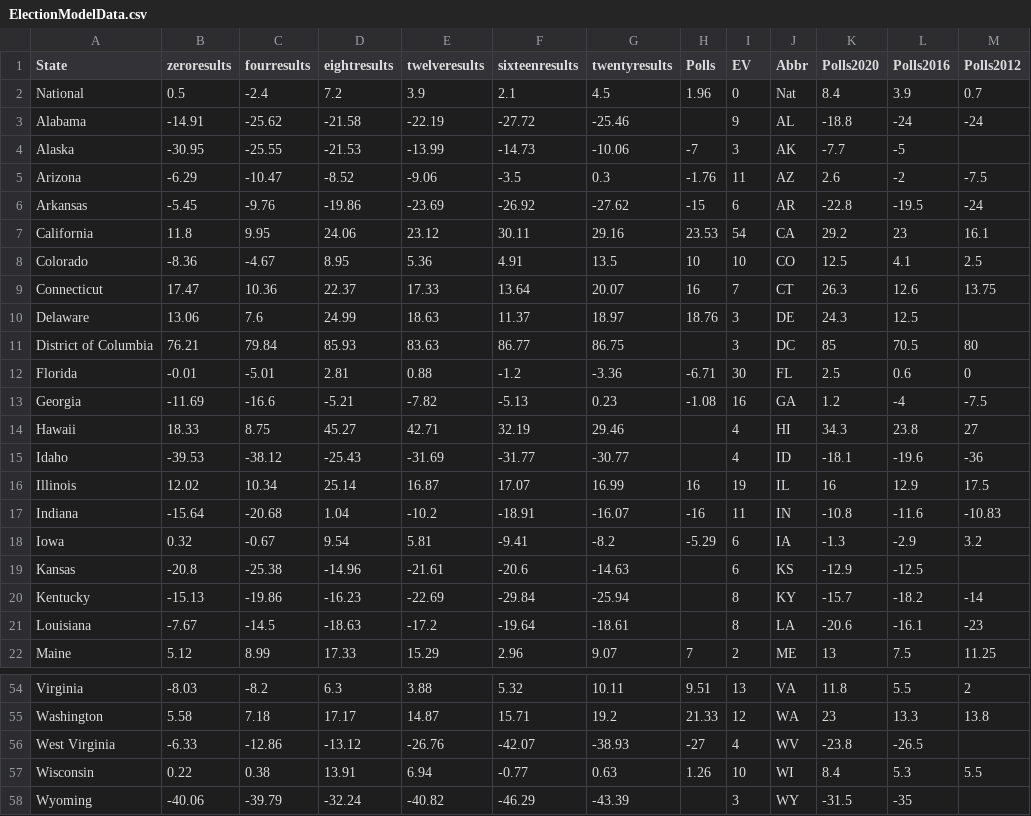
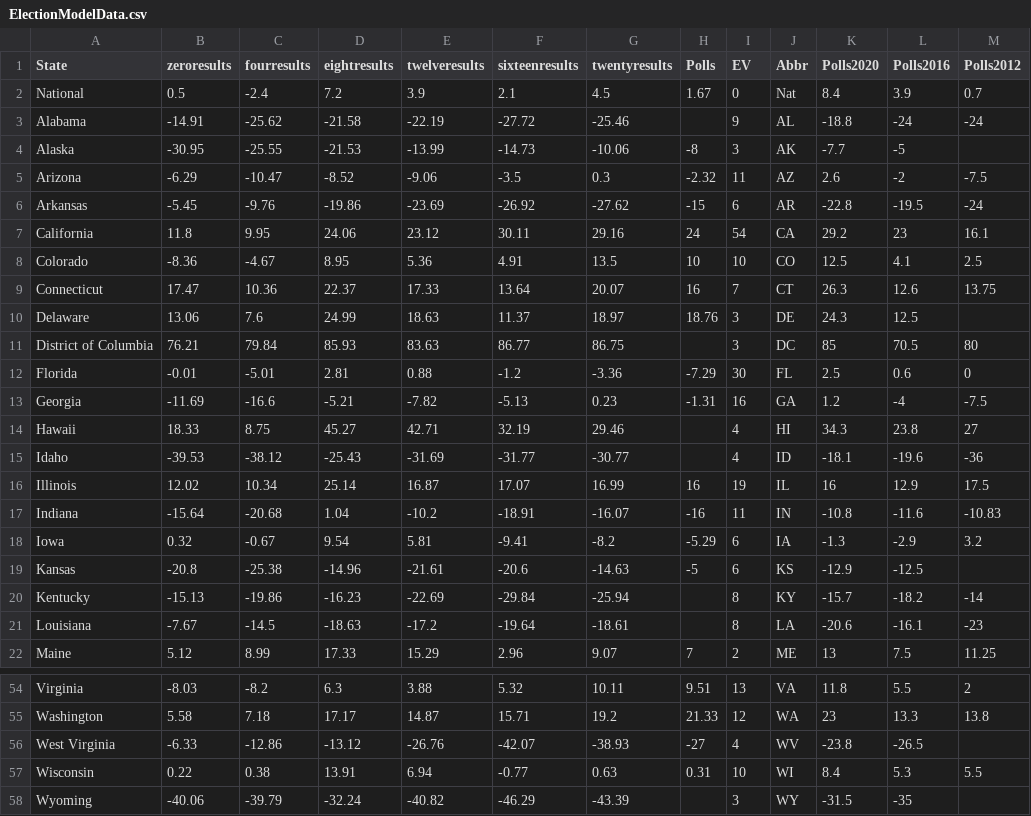
Before and after one commit to jessebeach50/electionmodel, a CSV file: ModelData/ElectionModelData.csv, drawn as a sheet; only a part is shown, gaps mark what is left out; the diff covers the shown part only.

```diff
--- a/ModelData/ElectionModelData.csv
+++ b/ModelData/ElectionModelData.csv
@@ -1,8 +1,8 @@
 State,zeroresults,fourresults,eightresults,twelveresults,sixteenresults,twentyresults,Polls,EV,Abbr,Polls2020,Polls2016,Polls2012
-National,0.5,-2.4,7.2,3.9,2.1,4.5,1.96,0,Nat,8.4,3.9,0.7
+National,0.5,-2.4,7.2,3.9,2.1,4.5,1.67,0,Nat,8.4,3.9,0.7
 Alabama,-14.91,-25.62,-21.58,-22.19,-27.72,-25.46,,9,AL,-18.8,-24,-24
-Alaska,-30.95,-25.55,-21.53,-13.99,-14.73,-10.06,-7,3,AK,-7.7,-5,
-Arizona,-6.29,-10.47,-8.52,-9.06,-3.5,0.3,-1.76,11,AZ,2.6,-2,-7.5
+Alaska,-30.95,-25.55,-21.53,-13.99,-14.73,-10.06,-8,3,AK,-7.7,-5,
+Arizona,-6.29,-10.47,-8.52,-9.06,-3.5,0.3,-2.32,11,AZ,2.6,-2,-7.5
 Arkansas,-5.45,-9.76,-19.86,-23.69,-26.92,-27.62,-15,6,AR,-22.8,-19.5,-24
-California,11.8,9.95,24.06,23.12,30.11,29.16,23.53,54,CA,29.2,23,16.1
+California,11.8,9.95,24.06,23.12,30.11,29.16,24,54,CA,29.2,23,16.1
 Colorado,-8.36,-4.67,8.95,5.36,4.91,13.5,10,10,CO,12.5,4.1,2.5
@@ -11,4 +11,4 @@ Delaware,13.06,7.6,24.99,18.63,11.37,18.97,18.76,3,DE,24.3,12.5,
 District of Columbia,76.21,79.84,85.93,83.63,86.77,86.75,,3,DC,85,70.5,80
-Florida,-0.01,-5.01,2.81,0.88,-1.2,-3.36,-6.71,30,FL,2.5,0.6,0
-Georgia,-11.69,-16.6,-5.21,-7.82,-5.13,0.23,-1.08,16,GA,1.2,-4,-7.5
+Florida,-0.01,-5.01,2.81,0.88,-1.2,-3.36,-7.29,30,FL,2.5,0.6,0
+Georgia,-11.69,-16.6,-5.21,-7.82,-5.13,0.23,-1.31,16,GA,1.2,-4,-7.5
 Hawaii,18.33,8.75,45.27,42.71,32.19,29.46,,4,HI,34.3,23.8,27
@@ -18,3 +18,3 @@ Indiana,-15.64,-20.68,1.04,-10.2,-18.91,-16.07,-16,11,IN,-10.8,-11.6,-10.83
 Iowa,0.32,-0.67,9.54,5.81,-9.41,-8.2,-5.29,6,IA,-1.3,-2.9,3.2
-Kansas,-20.8,-25.38,-14.96,-21.61,-20.6,-14.63,,6,KS,-12.9,-12.5,
+Kansas,-20.8,-25.38,-14.96,-21.61,-20.6,-14.63,-5,6,KS,-12.9,-12.5,
 Kentucky,-15.13,-19.86,-16.23,-22.69,-29.84,-25.94,,8,KY,-15.7,-18.2,-14
@@ -56,3 +56,3 @@ Washington,5.58,7.18,17.17,14.87,15.71,19.2,21.33,12,WA,23,13.3,13.8
 West Virginia,-6.33,-12.86,-13.12,-26.76,-42.07,-38.93,-27,4,WV,-23.8,-26.5,
-Wisconsin,0.22,0.38,13.91,6.94,-0.77,0.63,1.26,10,WI,8.4,5.3,5.5
+Wisconsin,0.22,0.38,13.91,6.94,-0.77,0.63,0.31,10,WI,8.4,5.3,5.5
 Wyoming,-40.06,-39.79,-32.24,-40.82,-46.29,-43.39,,3,WY,-31.5,-35,
```
Also changed, not shown: 13 edited cells elsewhere in this file.
